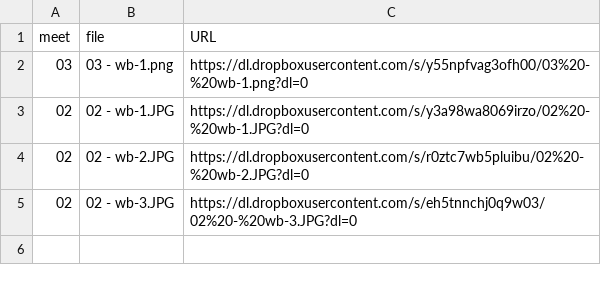
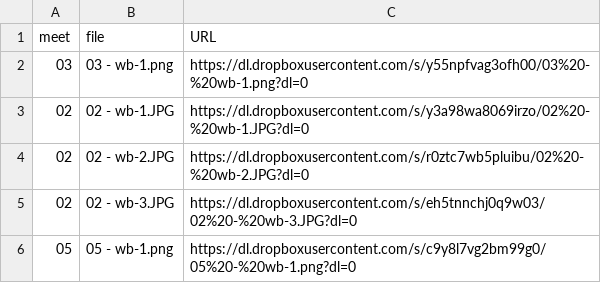
Before and after one commit to dhhepting/dhhepting.github.io, a CSV file: _data/teaching/CS-205/202110/media.csv, drawn as a sheet; the diff names each change by its address in the sheet, - before the commit and + after, or states it on an @@ line.

```diff
--- a/_data/teaching/CS-205/202110/media.csv
+++ b/_data/teaching/CS-205/202110/media.csv
+row 6: 05 | 05 - wb-1.png | https://dl.dropboxusercontent.com/s/c9y8l7vg2bm99g0/05%20-%20wb-1.png?dl=0
```
Also changed, not shown: 4 other files.
